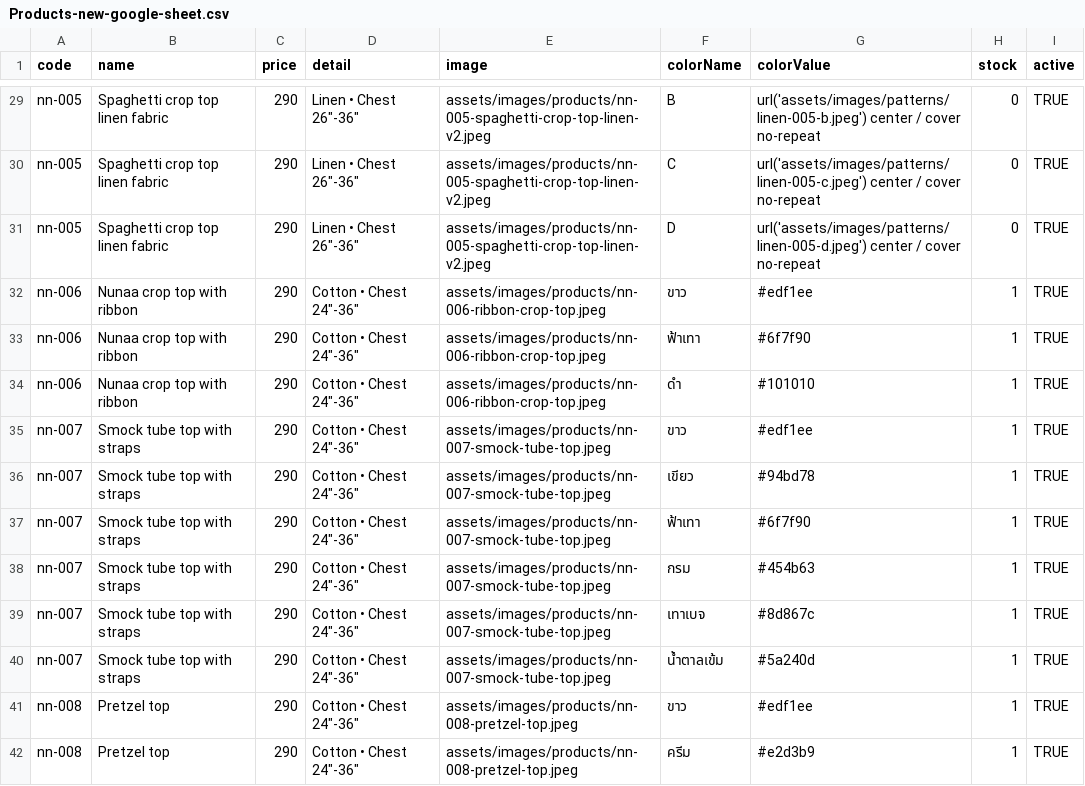
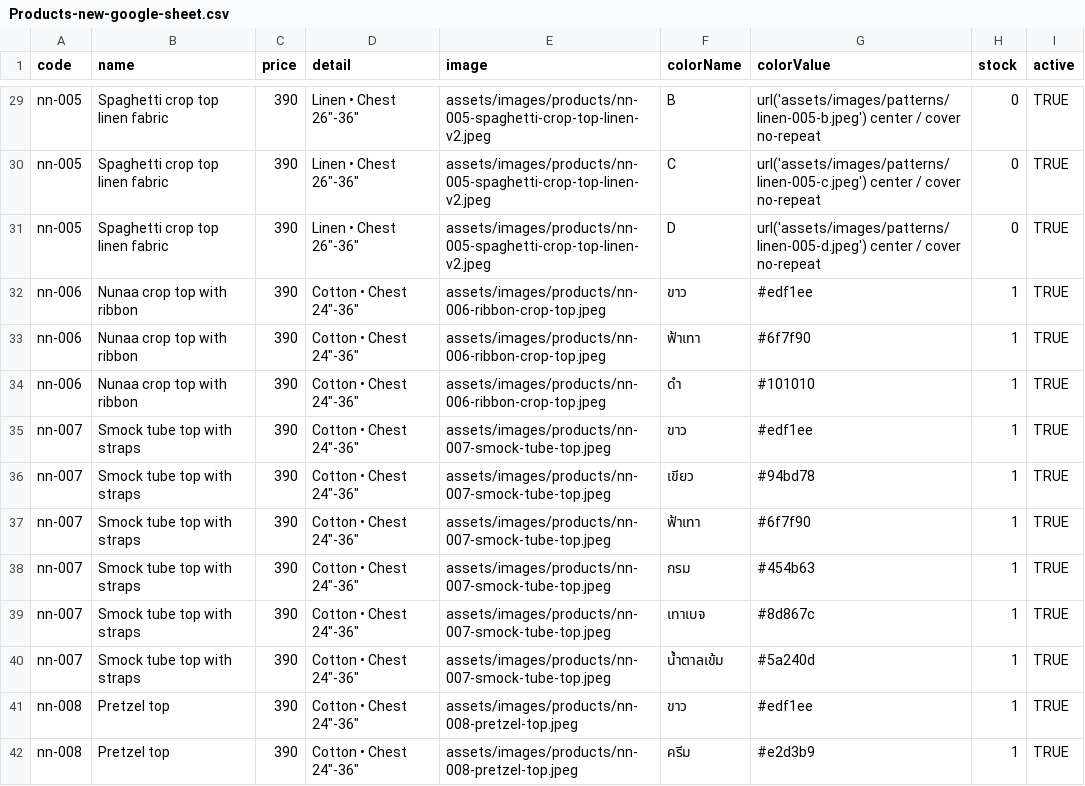
Before and after one commit to Jduayz/nunaacollection, a CSV file: google-apps-script/Products-new-google-sheet.csv, drawn as a sheet; only a part is shown, gaps mark what is left out; the diff covers the shown part only; the diff names each change by its address in the sheet, - before the commit and + after, or states it on an @@ line.

Commit message:
Update prices for all 30 Nunaa products

```diff
--- a/google-apps-script/Products-new-google-sheet.csv
+++ b/google-apps-script/Products-new-google-sheet.csv
-C29:C42 (price): 290
+C29:C42 (price): 390
```
Also changed, not shown: 137 edited cells elsewhere in this file, google-apps-script/products-flower-a-d-update.csv, google-apps-script/products-stock-start.csv, 6 other files.
